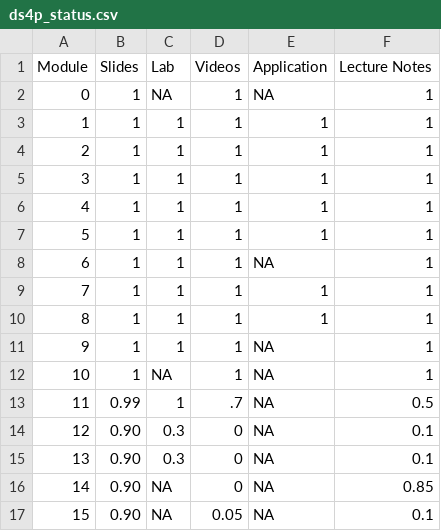
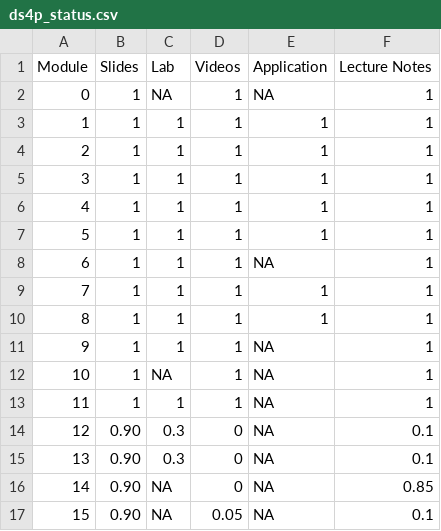
Before and after one commit to DataScience4Psych/DataScience4Psych, a CSV file: data/ds4p_status.csv, drawn as a sheet.

Commit message:
Update ds4p_status.csv

```diff
--- a/data/ds4p_status.csv
+++ b/data/ds4p_status.csv
@@ -12,3 +12,3 @@ Module,Slides,Lab,Videos,Application,Lecture Notes
 10,1,NA,1,NA,1
-11,0.99,1,.7,NA,0.5
+11,1,1,1,NA,1
 12,0.90,0.3,0,NA,0.1
```
